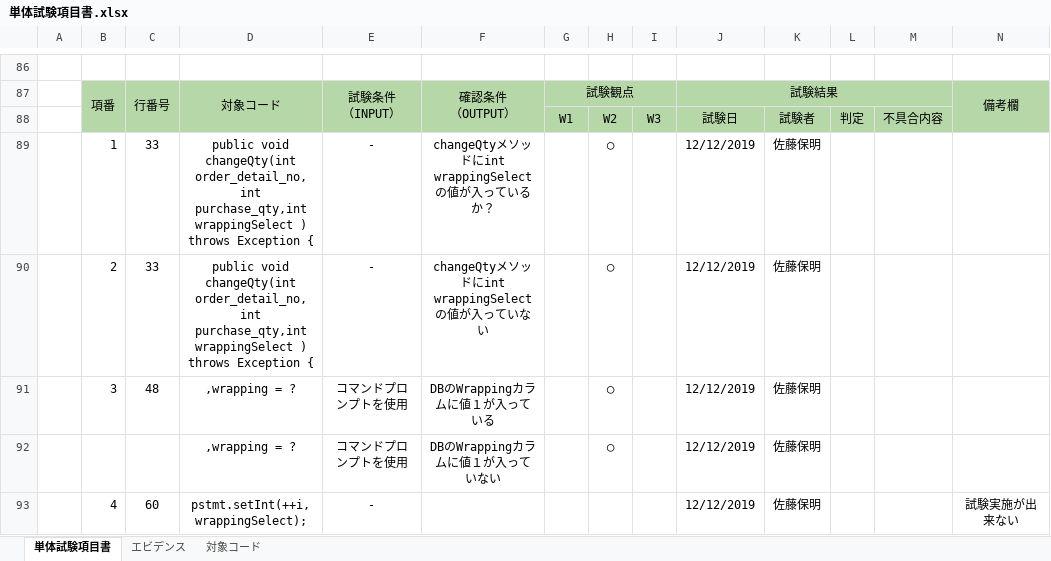
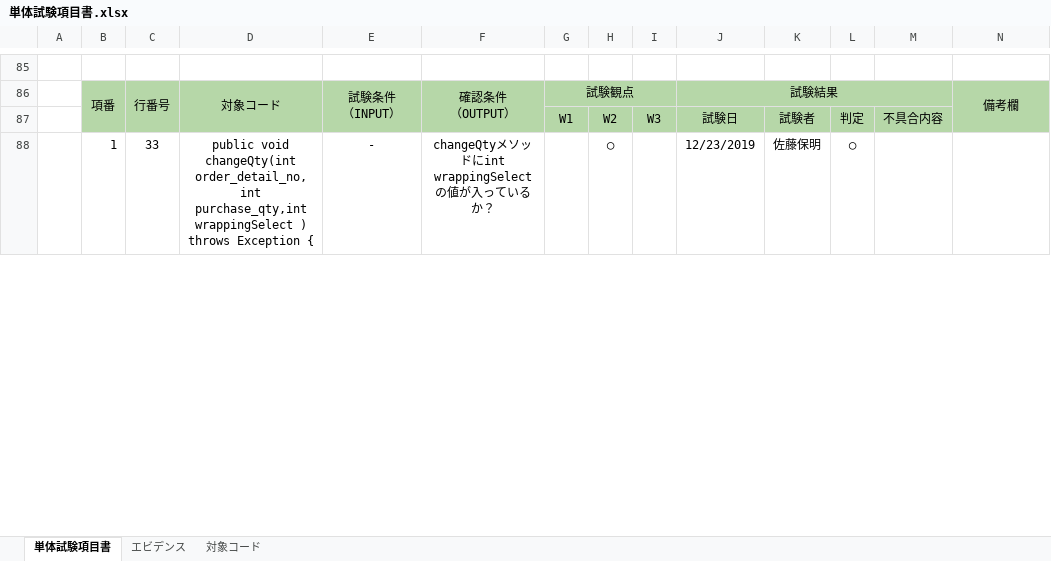
Before and after one commit to isa-education/DesignDocs, an Excel workbook: 試験項目書/単体試験項目書.xlsx, sheet 単体試験項目書, drawn as a sheet; only a part is shown, gaps mark what is left out; values as stored, in another font and other column widths than the file's, no borders; removed rows and columns are numbered as before the commit, all else as after; the diff covers the shown part only; the diff names each change by its address in the sheet, - before the commit and + after, or states it on an @@ line.

Commit message:
試験項目書作成完了しました

```diff
--- a/試験項目書/単体試験項目書.xlsx (sheet 単体試験項目書)
+++ b/試験項目書/単体試験項目書.xlsx (sheet 単体試験項目書)
-J88: 12/12/2019
+J88: 12/23/2019
-L88: (empty)
+L88: ◯
-row 90:  | 2 | 33 | public void changeQty(int order_detail_no, int purchase_qty,int wrappingSelect ) throws Exception { | - | changeQtyメソッドにint wrappingSelect の値が入っていない |  | ◯ |  | 12/12/2019 | 佐藤保明
-row 91:  | 3 | 48 | ,wrapping = ? | コマンドプロンプトを使用 | DBのWrappingカラムに値１が入っている |  | ◯ |  | 12/12/2019 | 佐藤保明
-row 92:  |  |  | ,wrapping = ? | コマンドプロンプトを使用 | DBのWrappingカラムに値１が入っていない |  | ◯ |  | 12/12/2019 | 佐藤保明
-row 93:  | 4 | 60 | pstmt.setInt(++i, wrappingSelect); | - |  |  |  |  | 12/12/2019 | 佐藤保明 |  |  | 試験実施が出来ない
```
Also changed, not shown: 1 added row, 7 removed rows, 44 edited cells and cell formats elsewhere in this sheet, sheet エビデンス, sheet 対象コード, charts or pictures.
